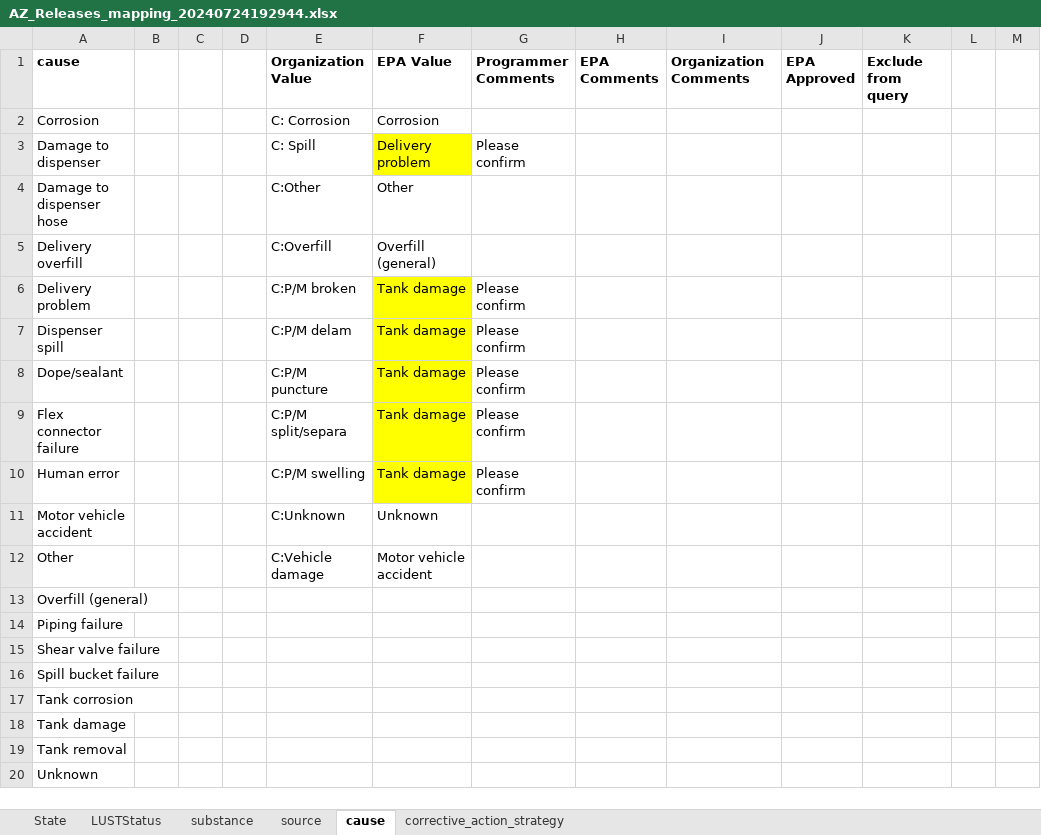
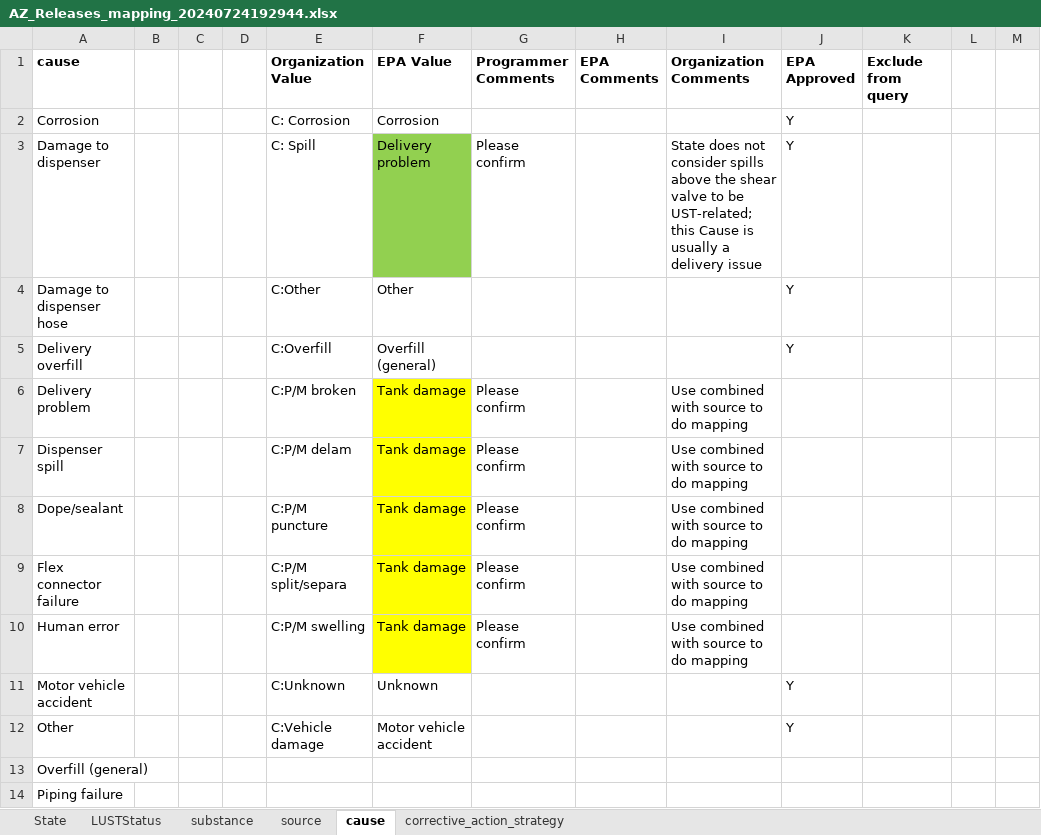
Before and after one commit to Eastern-Research-Group/UST, an Excel workbook: ust/python/exports/mapping/AZ/AZ_Releases_mapping_20240724192944.xlsx, sheet cause, drawn as a sheet; only a part is shown; the shorter side is filled out with more unchanged rows; values as stored, in another font and other column widths than the file's, no borders; the diff names each change by its address in the sheet, - before the commit and + after, or states it on an @@ line.

Commit message:
AZ mapping

```diff
--- a/ust/python/exports/mapping/AZ/AZ_Releases_mapping_20240724192944.xlsx (sheet cause)
+++ b/ust/python/exports/mapping/AZ/AZ_Releases_mapping_20240724192944.xlsx (sheet cause)
-J2:J5 (EPA Approved): (empty)
+J2:J5 (EPA Approved): Y
-F3 fill: #FFFF00
+F3 fill: #92D050
-I3 (Organization Comments): (empty)
+I3 (Organization Comments): State does not consider spills above the shear valve to be UST-related; this Cause is usually a delivery issue
-I6:I10 (Organization Comments): (empty)
+I6:I10 (Organization Comments): Use combined with source to do mapping
-J11:J12 (EPA Approved): (empty)
+J11:J12 (EPA Approved): Y
```
Also changed, not shown: sheet substance, ust/python/exports/mapping/AZ/AZ_UST_mapping_20240723233603.xlsx, 2 other files.
